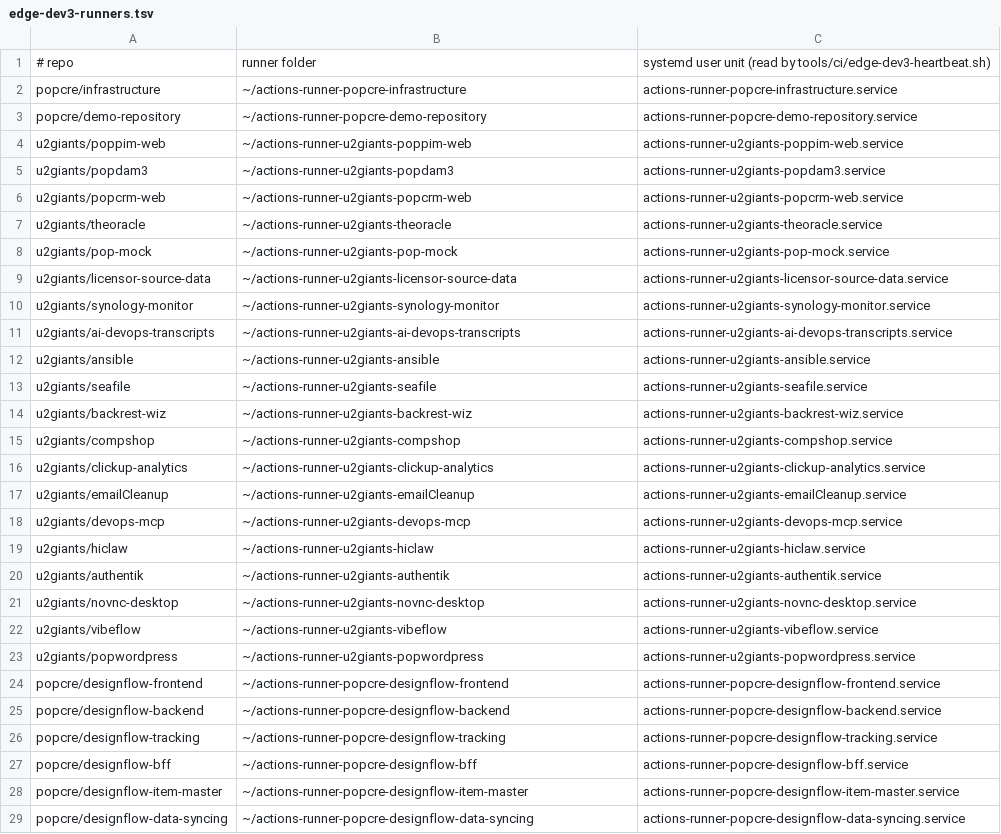
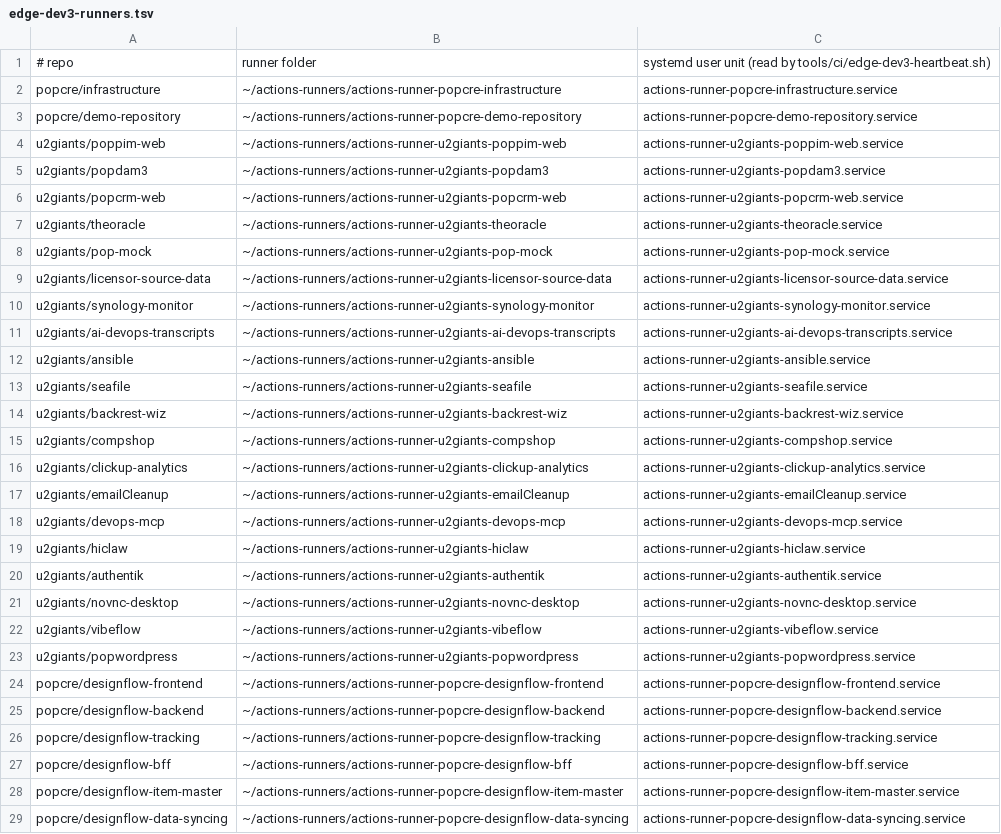
Before and after one commit to popcre/ai-devops, a TSV file: config/edge-dev3-runners.tsv, drawn as a sheet; the diff names each change by its address in the sheet, - before the commit and + after, or states it on an @@ line.

Commit message:
Consolidate edge-dev3 runner folders and report stranded services

```diff
--- a/config/edge-dev3-runners.tsv
+++ b/config/edge-dev3-runners.tsv
-B2: ~/actions-runner-popcre-infrastructure
+B2: ~/actions-runners/actions-runner-popcre-infrastructure
-B3: ~/actions-runner-popcre-demo-repository
+B3: ~/actions-runners/actions-runner-popcre-demo-repository
-B4: ~/actions-runner-u2giants-poppim-web
+B4: ~/actions-runners/actions-runner-u2giants-poppim-web
-B5: ~/actions-runner-u2giants-popdam3
+B5: ~/actions-runners/actions-runner-u2giants-popdam3
-B6: ~/actions-runner-u2giants-popcrm-web
+B6: ~/actions-runners/actions-runner-u2giants-popcrm-web
-B7: ~/actions-runner-u2giants-theoracle
+B7: ~/actions-runners/actions-runner-u2giants-theoracle
-B8: ~/actions-runner-u2giants-pop-mock
+B8: ~/actions-runners/actions-runner-u2giants-pop-mock
-B9: ~/actions-runner-u2giants-licensor-source-data
+B9: ~/actions-runners/actions-runner-u2giants-licensor-source-data
-B10: ~/actions-runner-u2giants-synology-monitor
+B10: ~/actions-runners/actions-runner-u2giants-synology-monitor
-B11: ~/actions-runner-u2giants-ai-devops-transcripts
+B11: ~/actions-runners/actions-runner-u2giants-ai-devops-transcripts
-B12: ~/actions-runner-u2giants-ansible
+B12: ~/actions-runners/actions-runner-u2giants-ansible
-B13: ~/actions-runner-u2giants-seafile
+B13: ~/actions-runners/actions-runner-u2giants-seafile
-B14: ~/actions-runner-u2giants-backrest-wiz
+B14: ~/actions-runners/actions-runner-u2giants-backrest-wiz
-B15: ~/actions-runner-u2giants-compshop
+B15: ~/actions-runners/actions-runner-u2giants-compshop
-B16: ~/actions-runner-u2giants-clickup-analytics
+B16: ~/actions-runners/actions-runner-u2giants-clickup-analytics
-B17: ~/actions-runner-u2giants-emailCleanup
+B17: ~/actions-runners/actions-runner-u2giants-emailCleanup
-B18: ~/actions-runner-u2giants-devops-mcp
+B18: ~/actions-runners/actions-runner-u2giants-devops-mcp
-B19: ~/actions-runner-u2giants-hiclaw
+B19: ~/actions-runners/actions-runner-u2giants-hiclaw
-B20: ~/actions-runner-u2giants-authentik
+B20: ~/actions-runners/actions-runner-u2giants-authentik
-B21: ~/actions-runner-u2giants-novnc-desktop
+B21: ~/actions-runners/actions-runner-u2giants-novnc-desktop
-B22: ~/actions-runner-u2giants-vibeflow
+B22: ~/actions-runners/actions-runner-u2giants-vibeflow
-B23: ~/actions-runner-u2giants-popwordpress
+B23: ~/actions-runners/actions-runner-u2giants-popwordpress
-B24: ~/actions-runner-popcre-designflow-frontend
+B24: ~/actions-runners/actions-runner-popcre-designflow-frontend
-B25: ~/actions-runner-popcre-designflow-backend
+B25: ~/actions-runners/actions-runner-popcre-designflow-backend
-B26: ~/actions-runner-popcre-designflow-tracking
+B26: ~/actions-runners/actions-runner-popcre-designflow-tracking
-B27: ~/actions-runner-popcre-designflow-bff
+B27: ~/actions-runners/actions-runner-popcre-designflow-bff
-B28: ~/actions-runner-popcre-designflow-item-master
+B28: ~/actions-runners/actions-runner-popcre-designflow-item-master
-B29: ~/actions-runner-popcre-designflow-data-syncing
+B29: ~/actions-runners/actions-runner-popcre-designflow-data-syncing
```
Also changed, not shown: 5 other files.
